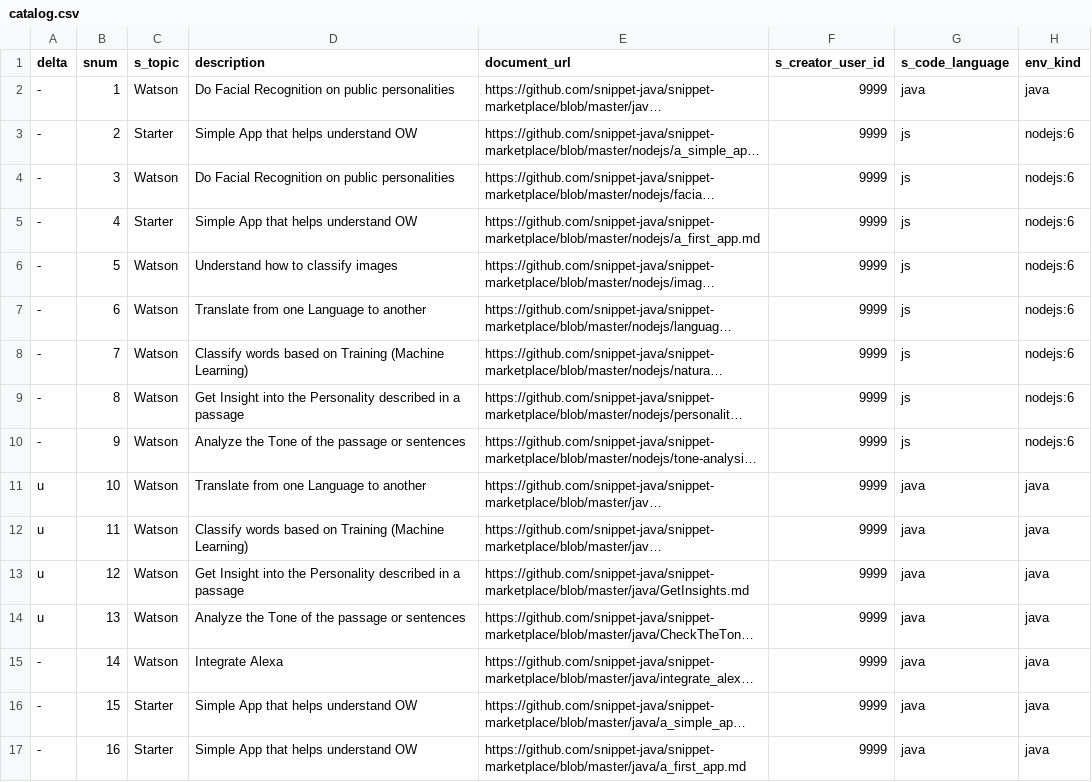
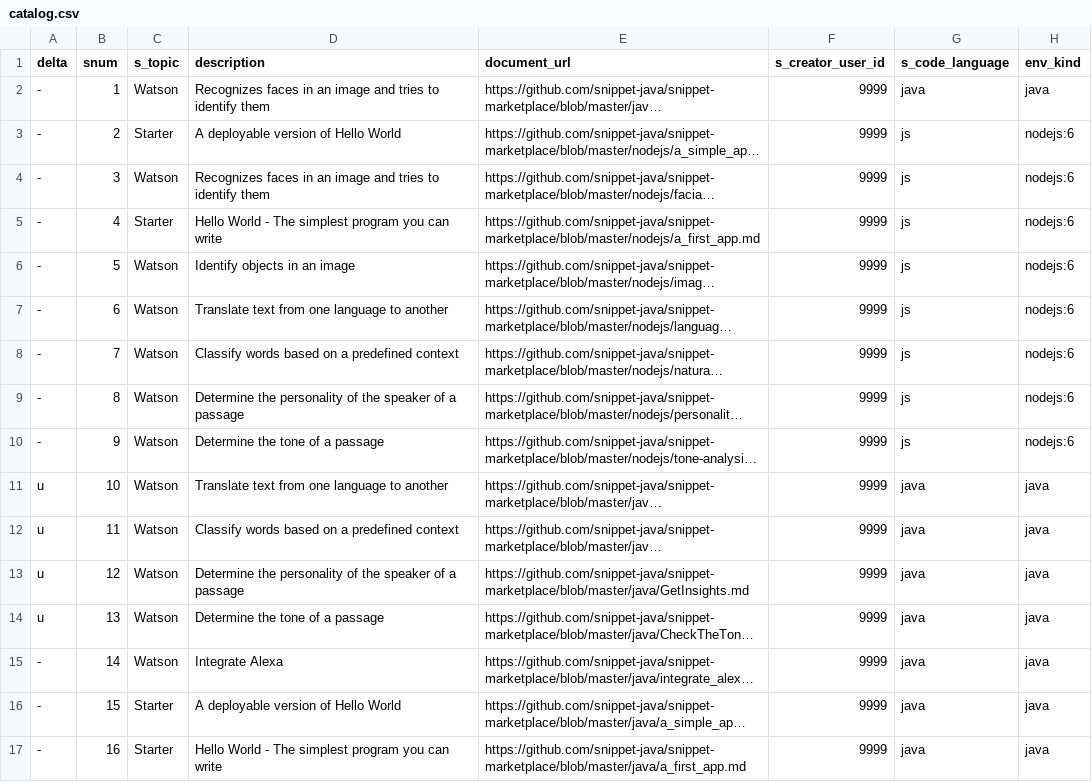
Before and after one commit to psyntium/snippet-marketplace, a CSV file: catalog.csv, drawn as a sheet; only a part is shown; long unchanged cells end in …; the diff names each change by its address in the sheet, - before the commit and + after, or states it on an @@ line.

Commit message:
Updated blurbs for code samples
The CSV includes a line for a Java facial recognition sample; to my knowledge that doesn't exist.
Missing from this file are a_simple_dynamic_app.java, a_simple_dynamic_app.js, object_storage.js, a_first_app.py, and a_simple_app.py. Those need to be added here, but I don't understand all the fields and won't do it myself.

```diff
--- a/catalog.csv
+++ b/catalog.csv
-D2 (description): Do Facial Recognition on public personalities
+D2 (description): Recognizes faces in an image and tries to identify them
-D3 (description): Simple App that helps understand OW
+D3 (description): A deployable version of Hello World
-D4 (description): Do Facial Recognition on public personalities
+D4 (description): Recognizes faces in an image and tries to identify them
-D5 (description): Simple App that helps understand OW
+D5 (description): Hello World - The simplest program you can write
-D6 (description): Understand how to classify images
+D6 (description): Identify objects in an image
-D7 (description): Translate from one Language to another
+D7 (description): Translate text from one language to another
-D8 (description): …based on Training (Machine Learning)
+D8 (description): …based on a predefined context
-D9 (description): Get Insight into the Personality described in a passage
+D9 (description): Determine the personality of the speaker of a passage
-D10 (description): Analyze the Tone of the passage or sentences
+D10 (description): Determine the tone of a passage
-D11 (description): Translate from one Language to another
+D11 (description): Translate text from one language to another
-D12 (description): …based on Training (Machine Learning)
+D12 (description): …based on a predefined context
-D13 (description): Get Insight into the Personality described in a passage
+D13 (description): Determine the personality of the speaker of a passage
-D14 (description): Analyze the Tone of the passage or sentences
+D14 (description): Determine the tone of a passage
-D16 (description): Simple App that helps understand OW
+D16 (description): A deployable version of Hello World
-D17 (description): Simple App that helps understand OW
+D17 (description): Hello World - The simplest program you can write
```
